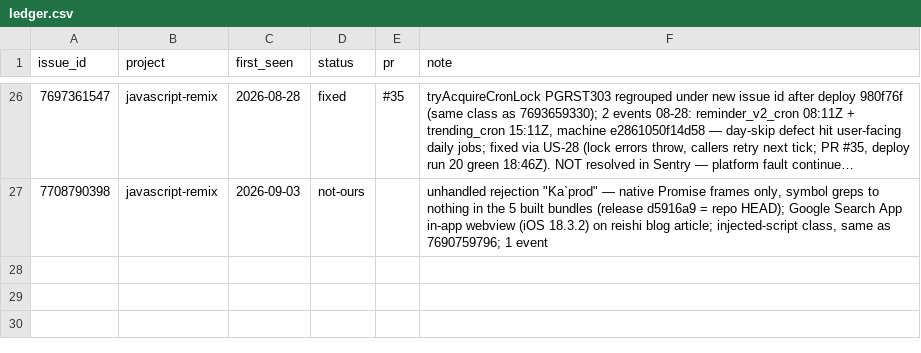
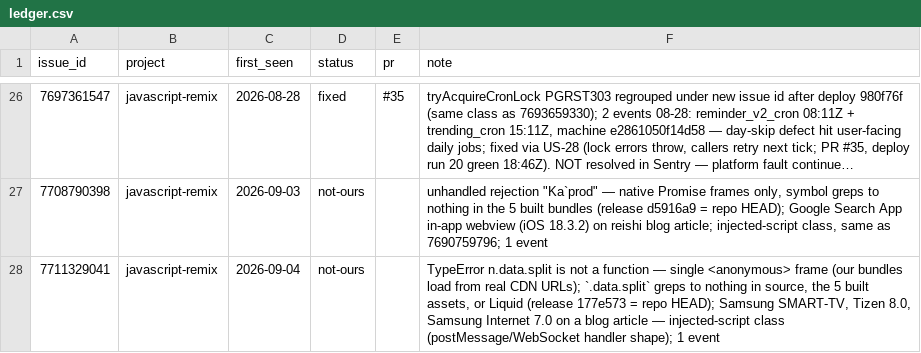
Before and after one commit to DrBradStanfield/roadmap, a CSV file: docs/loops/sentry-fix/ledger.csv, drawn as a sheet; only a part is shown, gaps mark what is left out; long unchanged cells end in …; the diff names each change by its address in the sheet, - before the commit and + after, or states it on an @@ line.

```diff
--- a/docs/loops/sentry-fix/ledger.csv
+++ b/docs/loops/sentry-fix/ledger.csv
+row 28: 7711329041 | javascript-remix | 2026-09-04 | not-ours |  | TypeError n.data.split is not a function — single <anonymous> frame (our bundles load from real CDN URLs); `.data.split` greps to nothing in source, the 5 built assets, or Liquid (release 177e573 = repo HEAD); Samsung SMART-TV, Tizen 8.0, Samsung Internet 7.0 on a blog article — injected-script class (postMessage/WebSocket handler shape); 1 event
```
Also changed, not shown: docs/loops/sentry-fix/metrics.csv, 2 other files.
